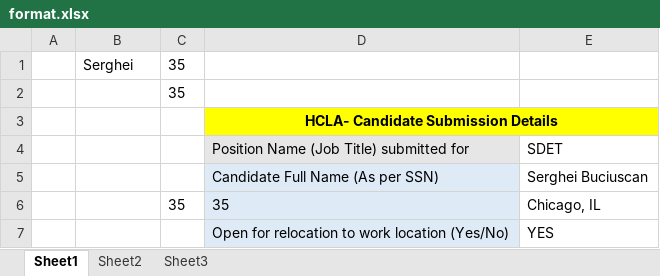
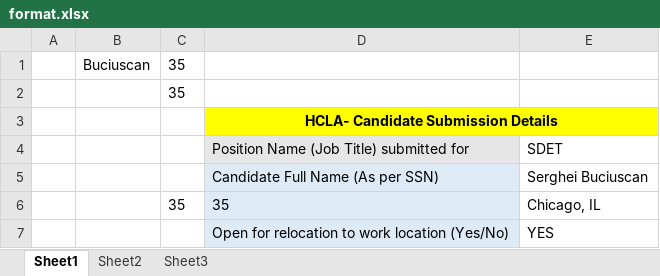
Before and after one commit to sergheib5/SBcapital, an Excel workbook: src/format.xlsx, sheet Sheet1, drawn as a sheet; only a part is shown; values as stored, in another font and other column widths than the file's, no borders; the diff names each change by its address in the sheet, - before the commit and + after, or states it on an @@ line.

```diff
--- a/src/format.xlsx (sheet Sheet1)
+++ b/src/format.xlsx (sheet Sheet1)
-B1: Serghei
+B1: Buciuscan
```
Also changed, not shown: 9 other files.
